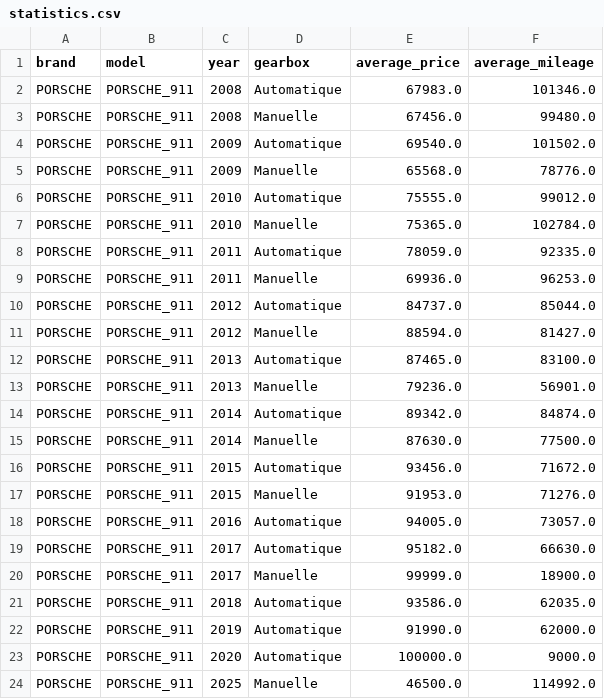
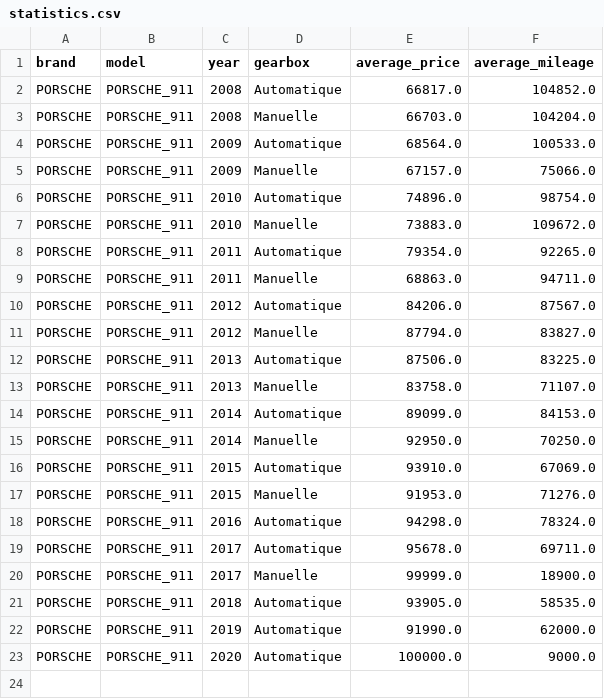
Before and after one commit to lucduke/py-lbc, a CSV file: statistics.csv, drawn as a sheet.

```diff
--- a/statistics.csv
+++ b/statistics.csv
@@ -1,24 +1,23 @@
 brand,model,year,gearbox,average_price,average_mileage
-PORSCHE,PORSCHE_911,2008,Automatique,67983.0,101346.0
-PORSCHE,PORSCHE_911,2008,Manuelle,67456.0,99480.0
-PORSCHE,PORSCHE_911,2009,Automatique,69540.0,101502.0
-PORSCHE,PORSCHE_911,2009,Manuelle,65568.0,78776.0
-PORSCHE,PORSCHE_911,2010,Automatique,75555.0,99012.0
-PORSCHE,PORSCHE_911,2010,Manuelle,75365.0,102784.0
-PORSCHE,PORSCHE_911,2011,Automatique,78059.0,92335.0
-PORSCHE,PORSCHE_911,2011,Manuelle,69936.0,96253.0
-PORSCHE,PORSCHE_911,2012,Automatique,84737.0,85044.0
-PORSCHE,PORSCHE_911,2012,Manuelle,88594.0,81427.0
-PORSCHE,PORSCHE_911,2013,Automatique,87465.0,83100.0
-PORSCHE,PORSCHE_911,2013,Manuelle,79236.0,56901.0
-PORSCHE,PORSCHE_911,2014,Automatique,89342.0,84874.0
-PORSCHE,PORSCHE_911,2014,Manuelle,87630.0,77500.0
-PORSCHE,PORSCHE_911,2015,Automatique,93456.0,71672.0
+PORSCHE,PORSCHE_911,2008,Automatique,66817.0,104852.0
+PORSCHE,PORSCHE_911,2008,Manuelle,66703.0,104204.0
+PORSCHE,PORSCHE_911,2009,Automatique,68564.0,100533.0
+PORSCHE,PORSCHE_911,2009,Manuelle,67157.0,75066.0
+PORSCHE,PORSCHE_911,2010,Automatique,74896.0,98754.0
+PORSCHE,PORSCHE_911,2010,Manuelle,73883.0,109672.0
+PORSCHE,PORSCHE_911,2011,Automatique,79354.0,92265.0
+PORSCHE,PORSCHE_911,2011,Manuelle,68863.0,94711.0
+PORSCHE,PORSCHE_911,2012,Automatique,84206.0,87567.0
+PORSCHE,PORSCHE_911,2012,Manuelle,87794.0,83827.0
+PORSCHE,PORSCHE_911,2013,Automatique,87506.0,83225.0
+PORSCHE,PORSCHE_911,2013,Manuelle,83758.0,71107.0
+PORSCHE,PORSCHE_911,2014,Automatique,89099.0,84153.0
+PORSCHE,PORSCHE_911,2014,Manuelle,92950.0,70250.0
+PORSCHE,PORSCHE_911,2015,Automatique,93910.0,67069.0
 PORSCHE,PORSCHE_911,2015,Manuelle,91953.0,71276.0
-PORSCHE,PORSCHE_911,2016,Automatique,94005.0,73057.0
-PORSCHE,PORSCHE_911,2017,Automatique,95182.0,66630.0
+PORSCHE,PORSCHE_911,2016,Automatique,94298.0,78324.0
+PORSCHE,PORSCHE_911,2017,Automatique,95678.0,69711.0
 PORSCHE,PORSCHE_911,2017,Manuelle,99999.0,18900.0
-PORSCHE,PORSCHE_911,2018,Automatique,93586.0,62035.0
+PORSCHE,PORSCHE_911,2018,Automatique,93905.0,58535.0
 PORSCHE,PORSCHE_911,2019,Automatique,91990.0,62000.0
 PORSCHE,PORSCHE_911,2020,Automatique,100000.0,9000.0
-PORSCHE,PORSCHE_911,2025,Manuelle,46500.0,114992.0
```
Also changed, not shown: 1 other file.
